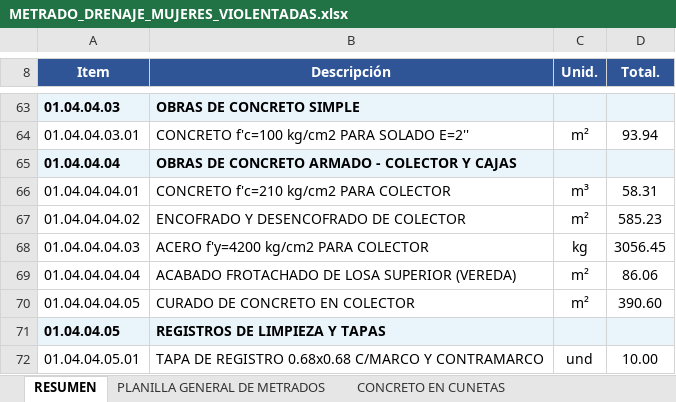
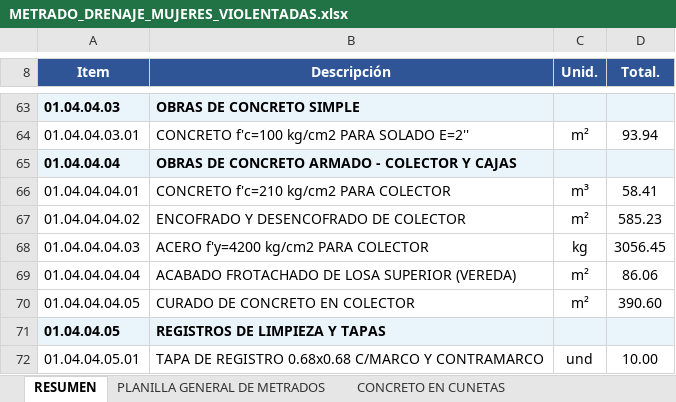
Before and after one commit to josedelcarmenpizarrosuarez10-debug/holaaa, an Excel workbook: entregables/METRADO_DRENAJE_MUJERES_VIOLENTADAS.xlsx, sheet RESUMEN, drawn as a sheet; only a part is shown, gaps mark what is left out; values as stored, in another font and other column widths than the file's, no borders; the diff names each change by its address in the sheet, - before the commit and + after, or states it on an @@ line.

```diff
--- a/entregables/METRADO_DRENAJE_MUJERES_VIOLENTADAS.xlsx (sheet RESUMEN)
+++ b/entregables/METRADO_DRENAJE_MUJERES_VIOLENTADAS.xlsx (sheet RESUMEN)
-D66 (Total.): 58.31
+D66 (Total.): 58.41
```
Also changed, not shown: sheet COLECTOR INSUMOS, sheet COLECTOR CONCRETO, sheet PLANILLA GENERAL DE METRADOS, insumos/metrados_vigentes/METRADO_DRENAJE_MUJERES_VIOLENTADAS.xlsx, 7 other files.
